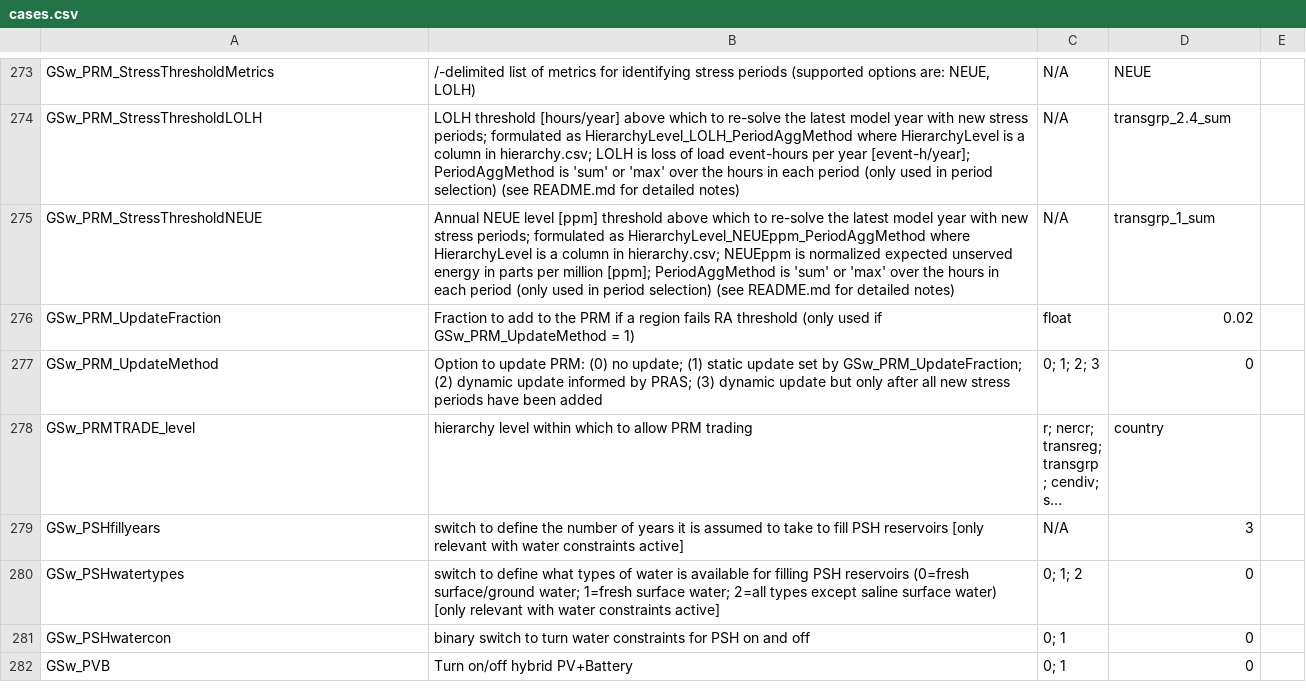
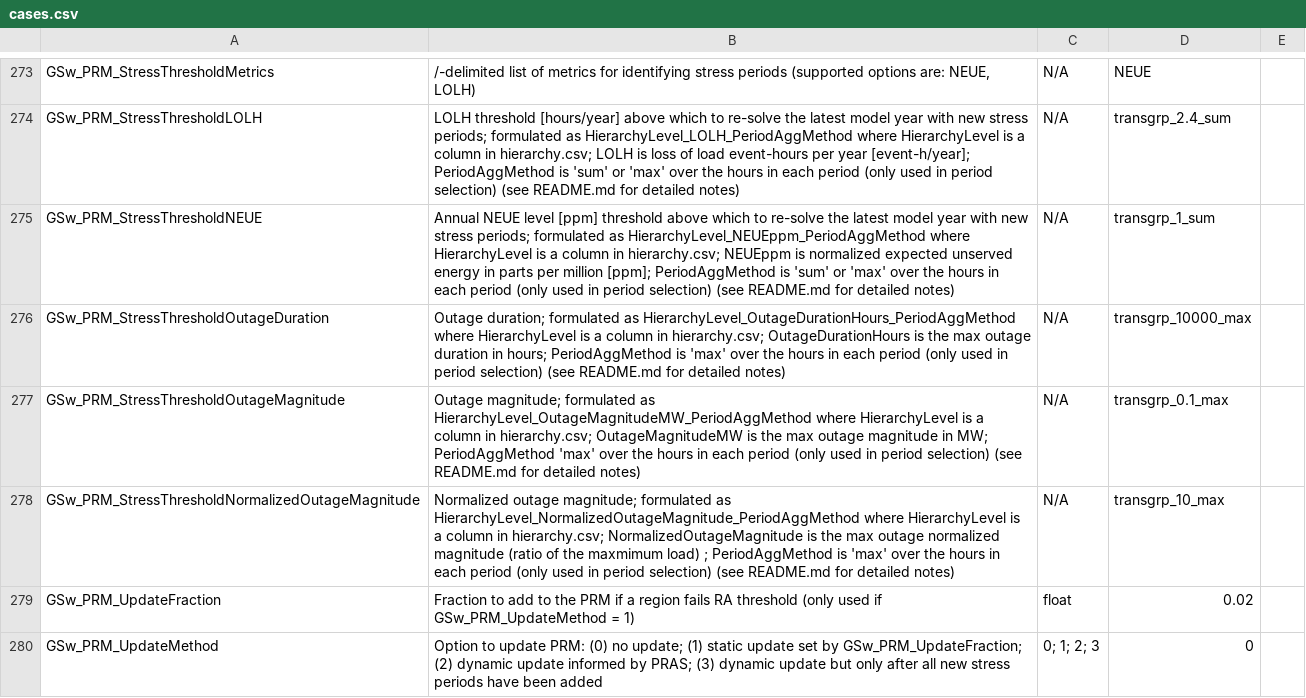
Before and after one commit to jdseng/ReEDS, a CSV file: cases.csv, drawn as a sheet; only a part is shown, gaps mark what is left out; the shorter side is filled out with more unchanged rows; long unchanged cells end in …; the diff names each change by its address in the sheet, - before the commit and + after, or states it on an @@ line.

Commit message:
add metrics to `cases.csv` and extend validation

```diff
--- a/cases.csv
+++ b/cases.csv
+row 276: GSw_PRM_StressThresholdOutageDuration | Outage duration; formulated as HierarchyLevel_OutageDurationHours_PeriodAggMethod where HierarchyLevel is a column in hierarchy.csv; OutageDurationHours is the max outage duration in hours; PeriodAggMethod is 'max' over the hours in each period (only used in period selection) (see README.md for detailed notes) | N/A | transgrp_10000_max
+row 277: GSw_PRM_StressThresholdOutageMagnitude | Outage magnitude; formulated as HierarchyLevel_OutageMagnitudeMW_PeriodAggMethod where HierarchyLevel is a column in hierarchy.csv; OutageMagnitudeMW is the max outage magnitude in MW; PeriodAggMethod 'max' over the hours in each period (only used in period selection) (see README.md for detailed notes) | N/A | transgrp_0.1_max
+row 278: GSw_PRM_StressThresholdNormalizedOutageMagnitude | Normalized outage magnitude; formulated as HierarchyLevel_NormalizedOutageMagnitude_PeriodAggMethod where HierarchyLevel is a column in hierarchy.csv; NormalizedOutageMagnitude is the max outage normalized magnitude (ratio of the maxmimum load) ; PeriodAggMethod is 'max' over the hours in each period (only used in period selection) (see README.md for detailed notes) | N/A | transgrp_10_max
```
Also changed, not shown: 1 other file.
